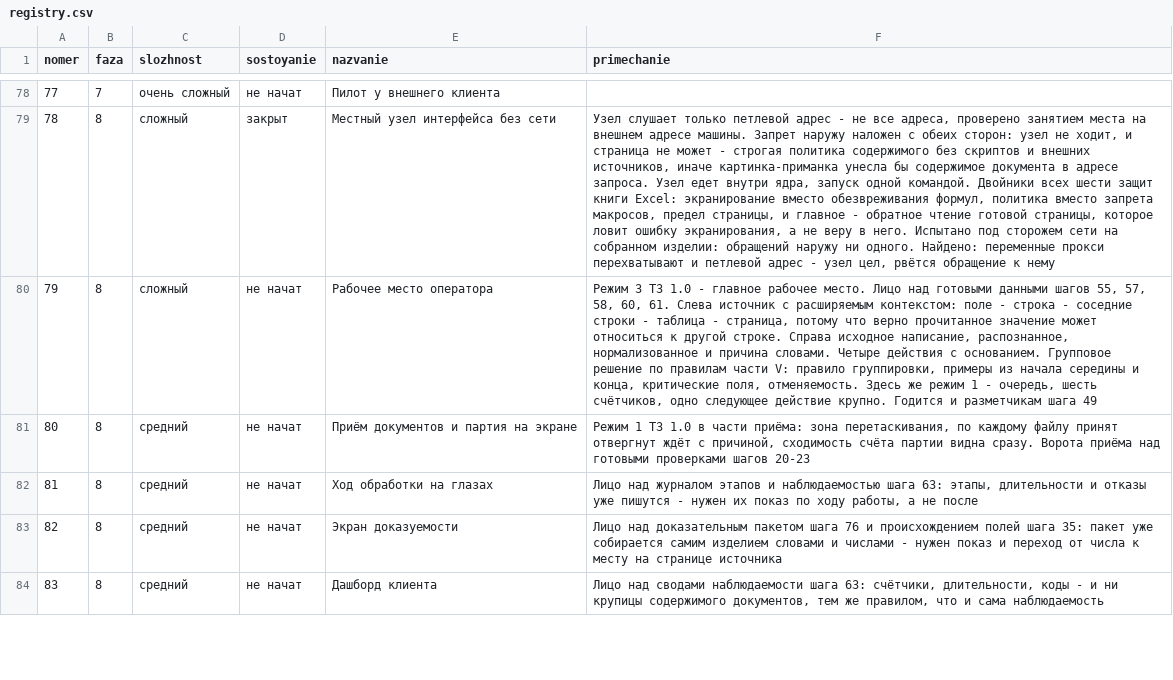
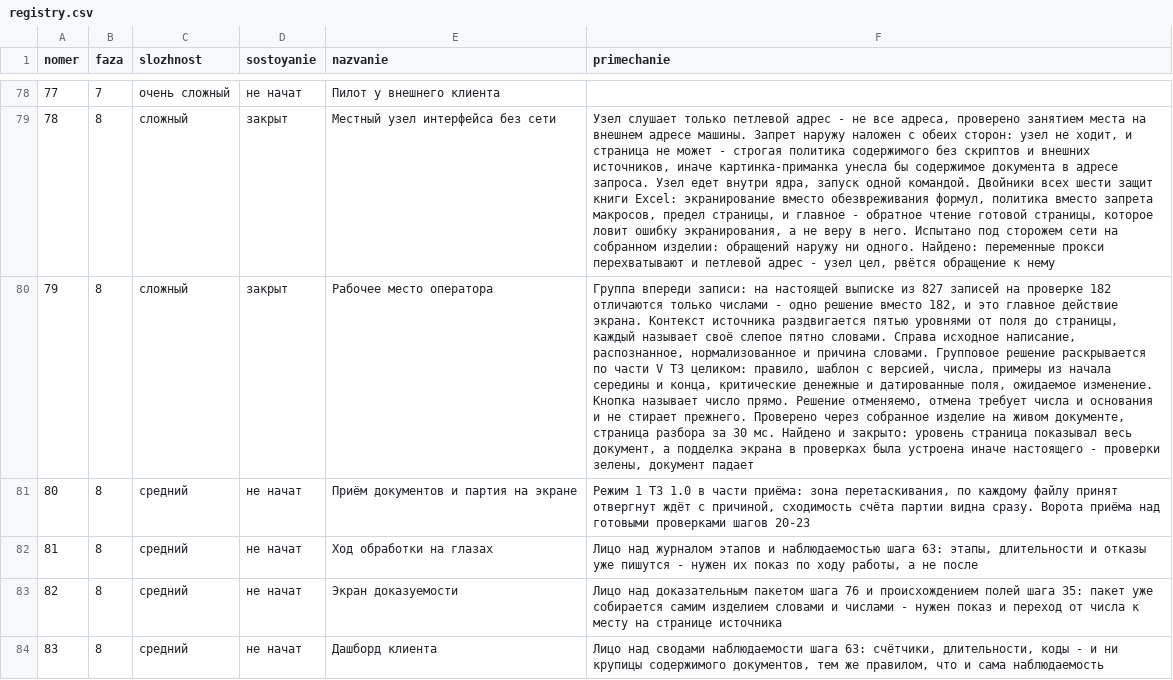
Before and after one commit to lordrubano/stanok-pult, a CSV file: registry.csv, drawn as a sheet; only a part is shown, gaps mark what is left out; the diff names each change by its address in the sheet, - before the commit and + after, or states it on an @@ line.

```diff
--- a/registry.csv
+++ b/registry.csv
-D80 (sostoyanie): не начат
+D80 (sostoyanie): закрыт
-F80 (primechanie): Режим 3 ТЗ 1.0 - главное рабочее место. Лицо над готовыми данными шагов 55, 57, 58, 60, 61. Слева источник с расширяемым контекстом: поле - строка - соседние строки - таблица - страница, потому что верно прочитанное значение может относиться к другой строке. Справа исходное написание, распознанное, нормализованное и причина словами. Четыре действия с основанием. Групповое решение по правилам части V: правило группировки, примеры из начала середины и конца, критические поля, отменяемость. Здесь же режим 1 - очередь, шесть счётчиков, одно следующее действие крупно. Годится и разметчикам шага 49
+F80 (primechanie): Группа впереди записи: на настоящей выписке из 827 записей на проверке 182 отличаются только числами - одно решение вместо 182, и это главное действие экрана. Контекст источника раздвигается пятью уровнями от поля до страницы, каждый называет своё слепое пятно словами. Справа исходное написание, распознанное, нормализованное и причина словами. Групповое решение раскрывается по части V ТЗ целиком: правило, шаблон с версией, числа, примеры из начала середины и конца, критические денежные и датированные поля, ожидаемое изменение. Кнопка называет число прямо. Решение отменяемо, отмена требует числа и основания и не стирает прежнего. Проверено через собранное изделие на живом документе, страница разбора за 30 мс. Найдено и закрыто: уровень страница показывал весь документ, а подделка экрана в проверках была устроена иначе настоящего - проверки зелены, документ падает
```
Also changed, not shown: 6 other files.
